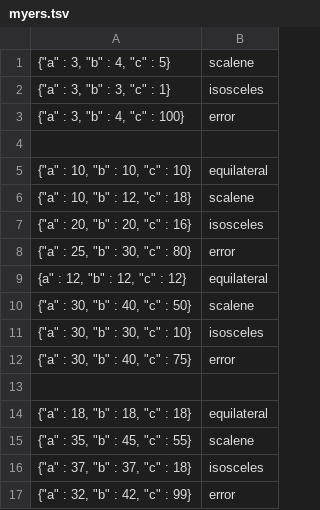
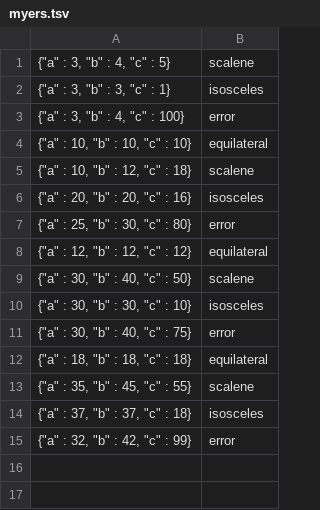
Before and after one commit to kscanne/5030, a TSV file: F21/marshallokafor/myers.tsv, drawn as a sheet.

Commit message:
Modified the myers.tsv file

```diff
--- a/F21/marshallokafor/myers.tsv
+++ b/F21/marshallokafor/myers.tsv
@@ -3,3 +3,2 @@
 {"a" : 3, "b" : 4, "c" : 100}	error
-
 {"a" : 10, "b" : 10, "c" : 10}	equilateral
@@ -8,4 +7,3 @@
 {"a" : 25, "b" : 30, "c" : 80}	error
-"
-{"a" : 12, "b" : 12, "c" : 12}	equilateral
+{"a" : 12, "b" : 12, "c" : 12}	equilateral
 {"a" : 30, "b" : 40, "c" : 50}	scalene
@@ -13,3 +11,2 @@
 {"a" : 30, "b" : 40, "c" : 75}	error
-
 {"a" : 18, "b" : 18, "c" : 18}	equilateral
```
